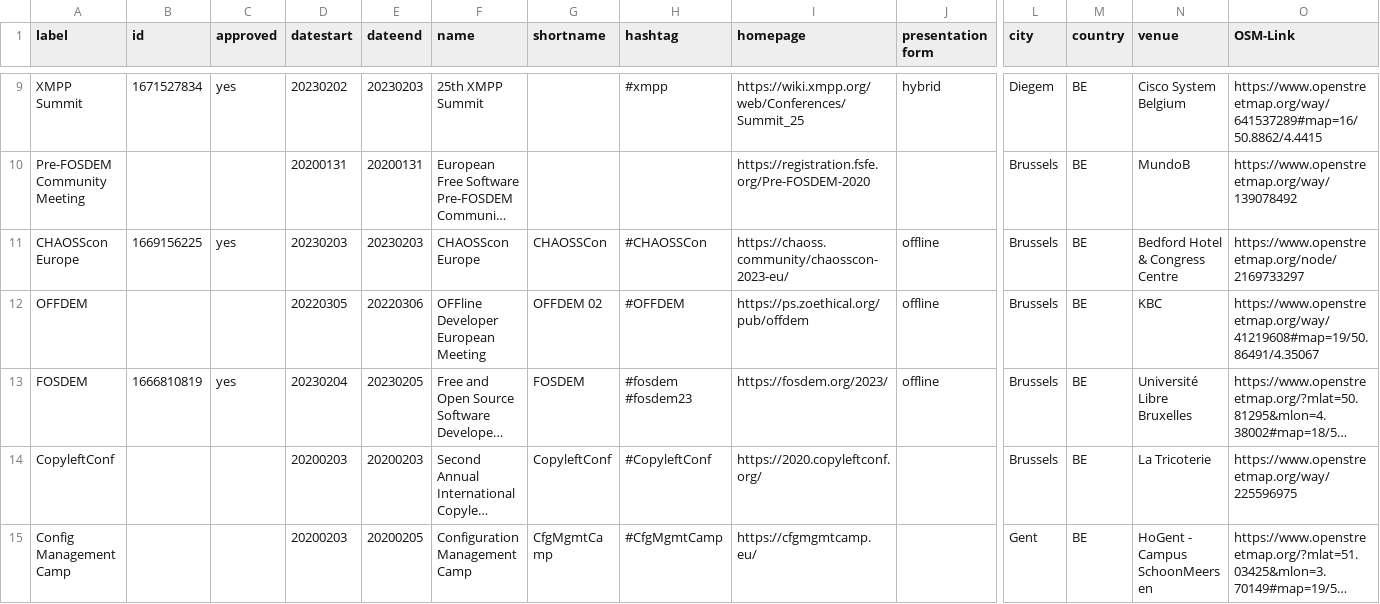
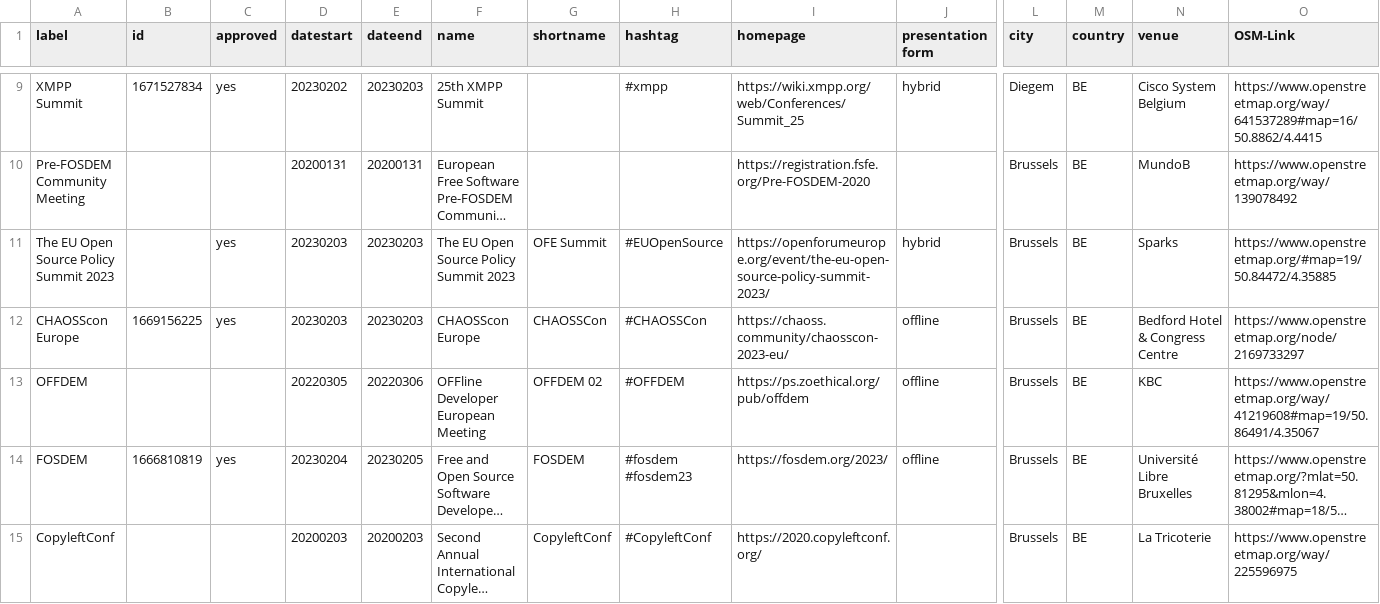
Before and after one commit to foss-events/website, a CSV file: data/2023_events_db.csv, drawn as a sheet; only a part is shown, gaps mark what is left out; the shorter side is filled out with more unchanged rows; long unchanged cells end in …; rows hold the shown columns only; the diff names each change by its address in the sheet, - before the commit and + after, or states it on an @@ line.

Commit message:
Add OpenForum Europe Summit 2023

```diff
--- a/data/2023_events_db.csv
+++ b/data/2023_events_db.csv
+row 11: The EU Open Source Policy Summit 2023 |  | yes | 20230203 | 20230203 | The EU Open Source Policy Summit 2023 | OFE Summit | #EUOpenSource | https://openforumeurope.org/event/the-eu-open-source-policy-summit-2023/ | hybrid | Brussels | BE | Sparks | https://www.openstreetmap.org/#map=19/50.84472/4.35885
```
